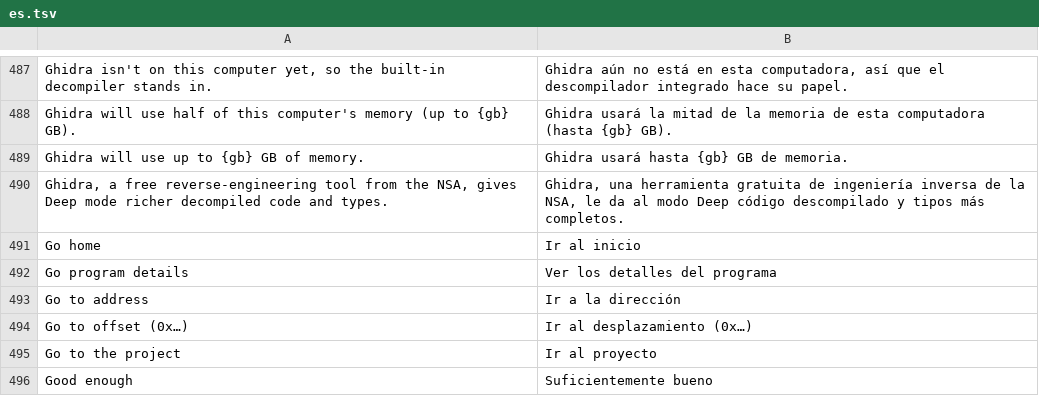
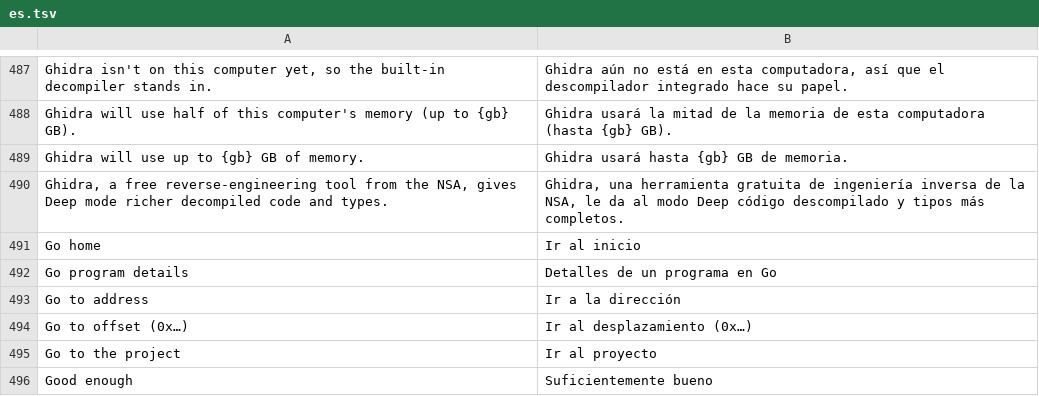
Before and after one commit to fiona-lonco/craft-anything, a TSV file: crates/ui-egui/src/i18n/es.tsv, drawn as a sheet; only a part is shown, gaps mark what is left out.

```diff
--- a/crates/ui-egui/src/i18n/es.tsv
+++ b/crates/ui-egui/src/i18n/es.tsv
@@ -491,3 +491,3 @@ Ghidra, a free reverse-engineering tool from the NSA, gives Deep mode richer dec
 Go home	Ir al inicio
-Go program details	Ver los detalles del programa
+Go program details	Detalles de un programa en Go
 Go to address	Ir a la dirección
```
Also changed, not shown: crates/ui-egui/src/i18n/th.tsv, crates/ui-egui/src/i18n/tr.tsv, 10 other files.
